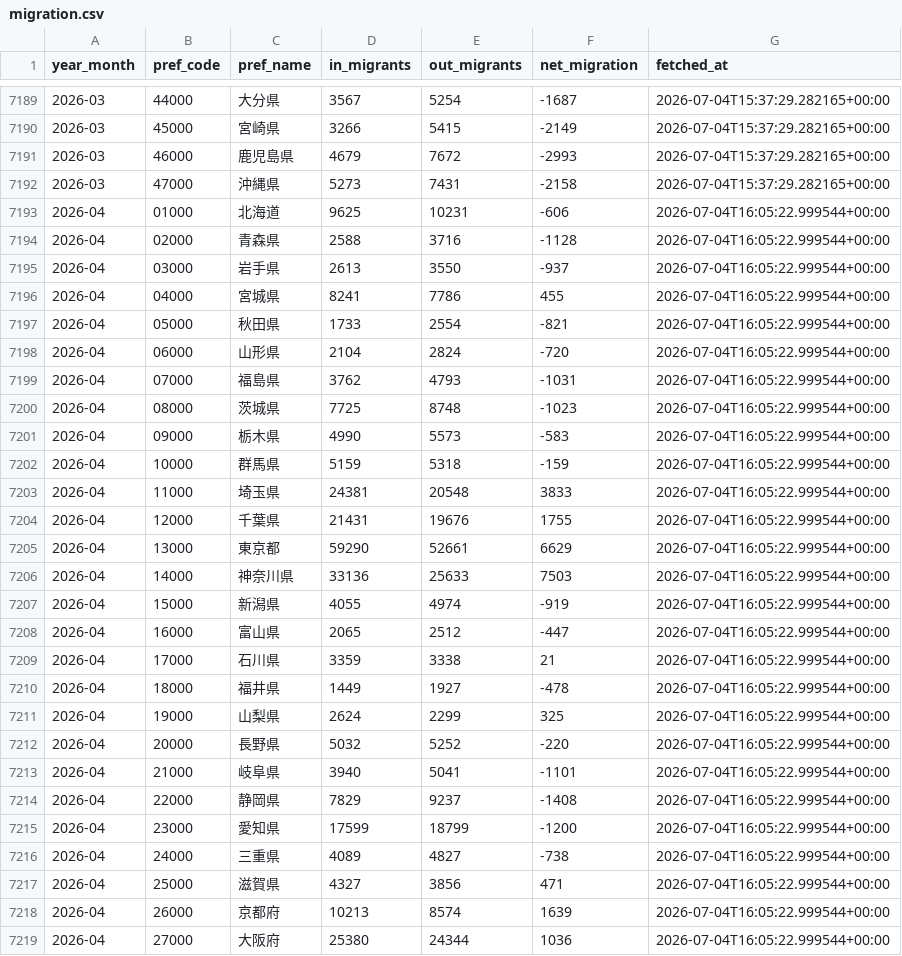
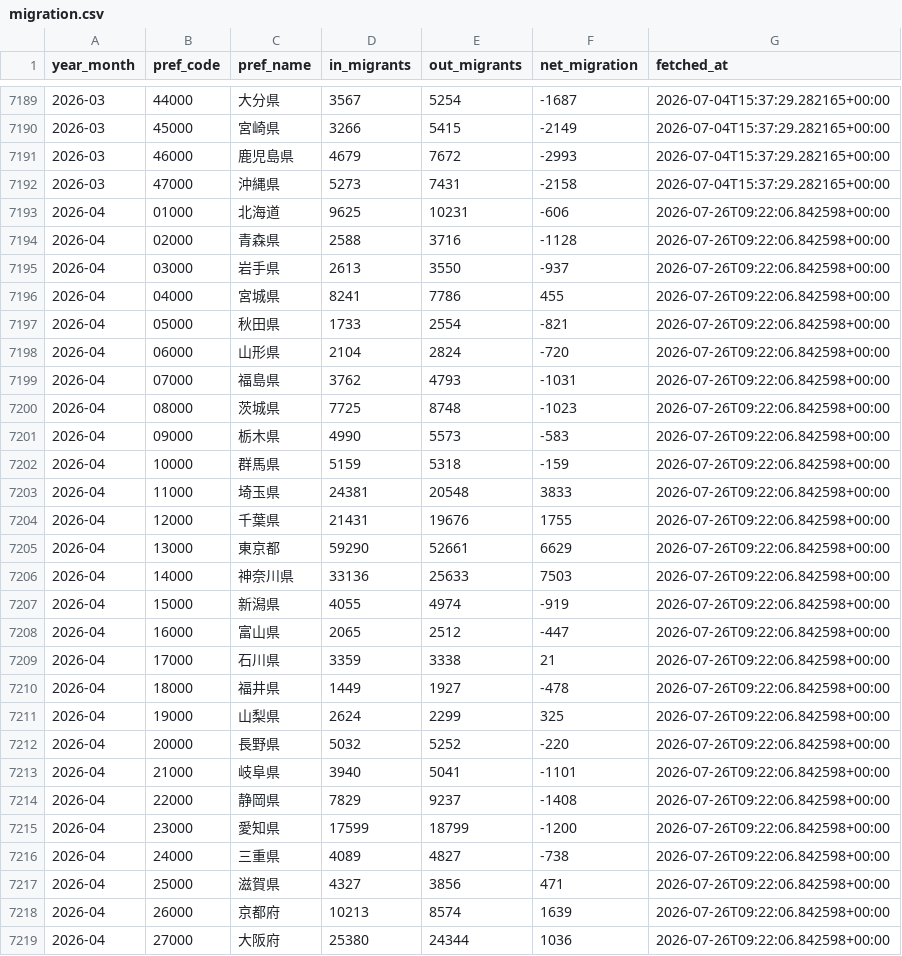
Before and after one commit to Otemoyan-git/population-flow-tracker, a CSV file: data/migration.csv, drawn as a sheet; only a part is shown, gaps mark what is left out; the diff covers the shown part only.

```diff
--- a/data/migration.csv
+++ b/data/migration.csv
@@ -7192,28 +7192,28 @@ year_month,pref_code,pref_name,in_migrants,out_migrants,net_migration,fetched_at
 2026-03,47000,沖縄県,5273,7431,-2158,2026-07-04T15:37:29.282165+00:00
-2026-04,01000,北海道,9625,10231,-606,2026-07-04T16:05:22.999544+00:00
-2026-04,02000,青森県,2588,3716,-1128,2026-07-04T16:05:22.999544+00:00
-2026-04,03000,岩手県,2613,3550,-937,2026-07-04T16:05:22.999544+00:00
-2026-04,04000,宮城県,8241,7786,455,2026-07-04T16:05:22.999544+00:00
-2026-04,05000,秋田県,1733,2554,-821,2026-07-04T16:05:22.999544+00:00
-2026-04,06000,山形県,2104,2824,-720,2026-07-04T16:05:22.999544+00:00
-2026-04,07000,福島県,3762,4793,-1031,2026-07-04T16:05:22.999544+00:00
-2026-04,08000,茨城県,7725,8748,-1023,2026-07-04T16:05:22.999544+00:00
-2026-04,09000,栃木県,4990,5573,-583,2026-07-04T16:05:22.999544+00:00
-2026-04,10000,群馬県,5159,5318,-159,2026-07-04T16:05:22.999544+00:00
-2026-04,11000,埼玉県,24381,20548,3833,2026-07-04T16:05:22.999544+00:00
-2026-04,12000,千葉県,21431,19676,1755,2026-07-04T16:05:22.999544+00:00
-2026-04,13000,東京都,59290,52661,6629,2026-07-04T16:05:22.999544+00:00
-2026-04,14000,神奈川県,33136,25633,7503,2026-07-04T16:05:22.999544+00:00
-2026-04,15000,新潟県,4055,4974,-919,2026-07-04T16:05:22.999544+00:00
-2026-04,16000,富山県,2065,2512,-447,2026-07-04T16:05:22.999544+00:00
-2026-04,17000,石川県,3359,3338,21,2026-07-04T16:05:22.999544+00:00
-2026-04,18000,福井県,1449,1927,-478,2026-07-04T16:05:22.999544+00:00
-2026-04,19000,山梨県,2624,2299,325,2026-07-04T16:05:22.999544+00:00
-2026-04,20000,長野県,5032,5252,-220,2026-07-04T16:05:22.999544+00:00
-2026-04,21000,岐阜県,3940,5041,-1101,2026-07-04T16:05:22.999544+00:00
-2026-04,22000,静岡県,7829,9237,-1408,2026-07-04T16:05:22.999544+00:00
-2026-04,23000,愛知県,17599,18799,-1200,2026-07-04T16:05:22.999544+00:00
-2026-04,24000,三重県,4089,4827,-738,2026-07-04T16:05:22.999544+00:00
-2026-04,25000,滋賀県,4327,3856,471,2026-07-04T16:05:22.999544+00:00
-2026-04,26000,京都府,10213,8574,1639,2026-07-04T16:05:22.999544+00:00
-2026-04,27000,大阪府,25380,24344,1036,2026-07-04T16:05:22.999544+00:00
+2026-04,01000,北海道,9625,10231,-606,2026-07-26T09:22:06.842598+00:00
+2026-04,02000,青森県,2588,3716,-1128,2026-07-26T09:22:06.842598+00:00
+2026-04,03000,岩手県,2613,3550,-937,2026-07-26T09:22:06.842598+00:00
+2026-04,04000,宮城県,8241,7786,455,2026-07-26T09:22:06.842598+00:00
+2026-04,05000,秋田県,1733,2554,-821,2026-07-26T09:22:06.842598+00:00
+2026-04,06000,山形県,2104,2824,-720,2026-07-26T09:22:06.842598+00:00
+2026-04,07000,福島県,3762,4793,-1031,2026-07-26T09:22:06.842598+00:00
+2026-04,08000,茨城県,7725,8748,-1023,2026-07-26T09:22:06.842598+00:00
+2026-04,09000,栃木県,4990,5573,-583,2026-07-26T09:22:06.842598+00:00
+2026-04,10000,群馬県,5159,5318,-159,2026-07-26T09:22:06.842598+00:00
+2026-04,11000,埼玉県,24381,20548,3833,2026-07-26T09:22:06.842598+00:00
+2026-04,12000,千葉県,21431,19676,1755,2026-07-26T09:22:06.842598+00:00
+2026-04,13000,東京都,59290,52661,6629,2026-07-26T09:22:06.842598+00:00
+2026-04,14000,神奈川県,33136,25633,7503,2026-07-26T09:22:06.842598+00:00
+2026-04,15000,新潟県,4055,4974,-919,2026-07-26T09:22:06.842598+00:00
+2026-04,16000,富山県,2065,2512,-447,2026-07-26T09:22:06.842598+00:00
+2026-04,17000,石川県,3359,3338,21,2026-07-26T09:22:06.842598+00:00
+2026-04,18000,福井県,1449,1927,-478,2026-07-26T09:22:06.842598+00:00
+2026-04,19000,山梨県,2624,2299,325,2026-07-26T09:22:06.842598+00:00
+2026-04,20000,長野県,5032,5252,-220,2026-07-26T09:22:06.842598+00:00
+2026-04,21000,岐阜県,3940,5041,-1101,2026-07-26T09:22:06.842598+00:00
+2026-04,22000,静岡県,7829,9237,-1408,2026-07-26T09:22:06.842598+00:00
+2026-04,23000,愛知県,17599,18799,-1200,2026-07-26T09:22:06.842598+00:00
+2026-04,24000,三重県,4089,4827,-738,2026-07-26T09:22:06.842598+00:00
+2026-04,25000,滋賀県,4327,3856,471,2026-07-26T09:22:06.842598+00:00
+2026-04,26000,京都府,10213,8574,1639,2026-07-26T09:22:06.842598+00:00
+2026-04,27000,大阪府,25380,24344,1036,2026-07-26T09:22:06.842598+00:00
```
Also changed, not shown: 67 edited cells elsewhere in this file, data/tokyo_municipalities.csv, 1 other file.
